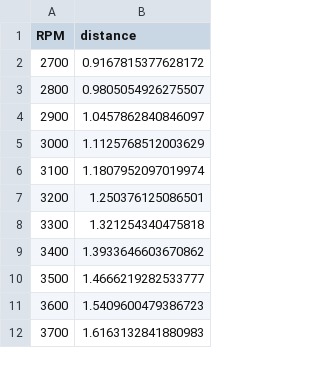
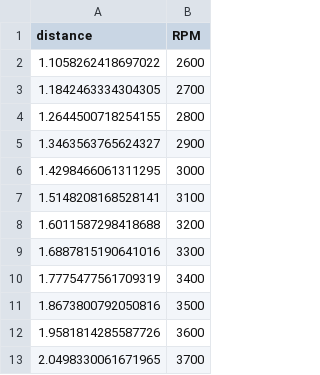
Before and after one commit to CODERTG2/fuel-projectile, a CSV file: topspin.csv, drawn as a sheet; only a part is shown; removed rows and columns are numbered as before the commit, all else as after; the diff names each change by its address in the sheet, - before the commit and + after, or states it on an @@ line.

```diff
--- a/topspin.csv
+++ b/topspin.csv
+column A (distance), rows 3-13: 1.1842463334304305 | 1.2644500718254155 | 1.3463563765624327 | 1.4298466061311295 | 1.5148208168528141 | 1.6011587298418688 | 1.6887815190641016 | 1.7775477561709319 | 1.8673800792050816 | 1.9581814285587726 | 2.0498330061671965
-column B (distance), rows 2-12: 0.9167815377628172 | 0.9805054926275507 | 1.0457862840846097 | 1.1125768512003629 | 1.1807952097019974 | 1.250376125086501 | 1.321254340475818 | 1.3933646603670862 | 1.4666219282533777 | 1.5409600479386723 | 1.6163132841880983
+row 2: 1.1058262418697022 | 2600
```
Also changed, not shown: 4 other files.
